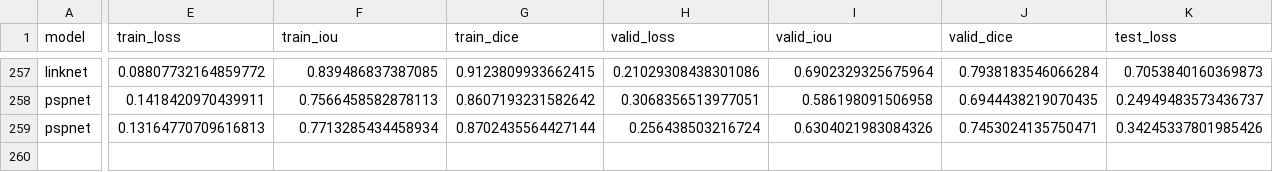
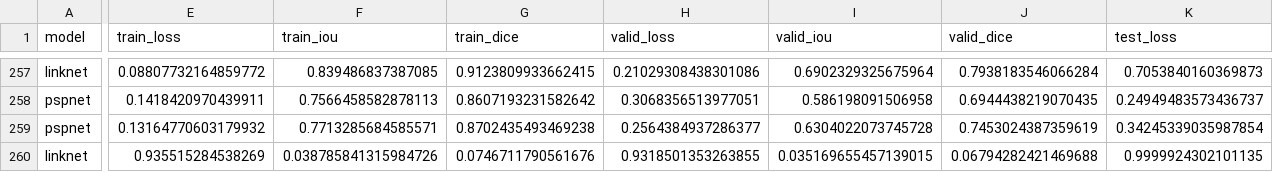
Before and after one commit to utegulovalmat/cervical-spine-segmentation, a CSV file: segmentation_models_pytorch/experiments/results.csv, drawn as a sheet; only a part is shown, gaps mark what is left out; rows hold the shown columns only; the diff covers the shown part only; the diff names each change by its address in the sheet, - before the commit and + after, or states it on an @@ line.

```diff
--- a/segmentation_models_pytorch/experiments/results.csv
+++ b/segmentation_models_pytorch/experiments/results.csv
-E259 (train_loss): 0.13164770709616813
+E259 (train_loss): 0.13164770603179932
-F259 (train_iou): 0.7713285434458934
+F259 (train_iou): 0.7713285684585571
-G259 (train_dice): 0.8702435564427144
+G259 (train_dice): 0.8702435493469238
-H259 (valid_loss): 0.256438503216724
+H259 (valid_loss): 0.2564384937286377
-I259 (valid_iou): 0.6304021983084326
+I259 (valid_iou): 0.6304022073745728
-J259 (valid_dice): 0.7453024135750471
+J259 (valid_dice): 0.7453024387359619
-K259 (test_loss): 0.34245337801985426
+K259 (test_loss): 0.34245339035987854
+row 260: linknet | 0.935515284538269 | 0.038785841315984726 | 0.0746711790561676 | 0.9318501353263855 | 0.035169655457139015 | 0.06794282421469688 | 0.9999924302101135
```
Also changed, not shown: 2 edited cells elsewhere in this file, segmentation_models_pytorch/experiments/pipeline.csv, 4 other files.
